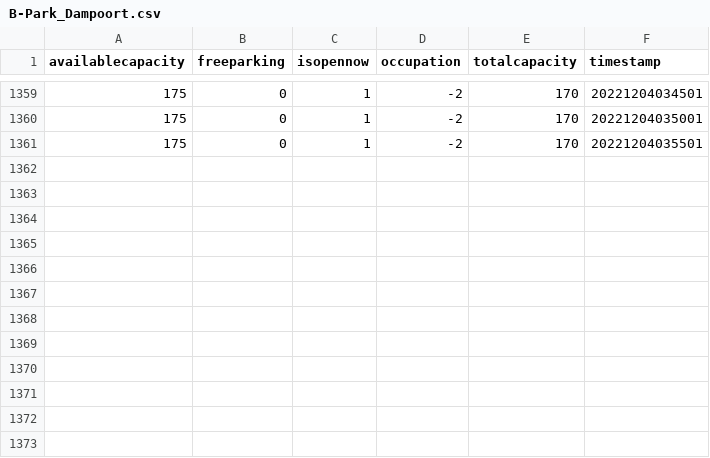
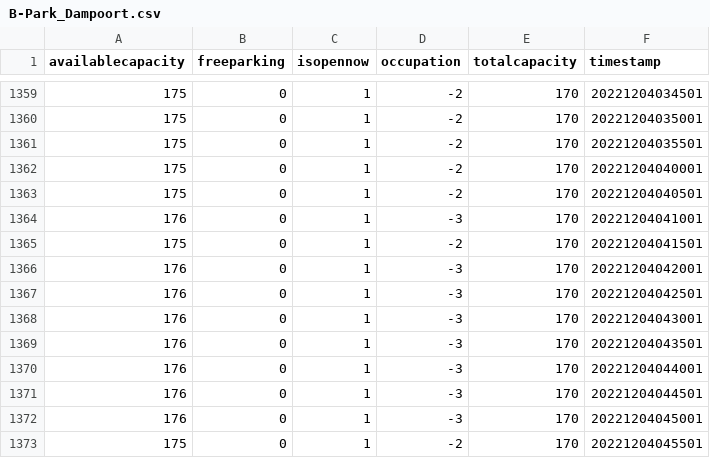
Before and after one commit to BrechtDeSchryver/iataak, a CSV file: data-workflow/Data/csv/B-Park_Dampoort.csv, drawn as a sheet; only a part is shown, gaps mark what is left out; the diff names each change by its address in the sheet, - before the commit and + after, or states it on an @@ line.

```diff
--- a/data-workflow/Data/csv/B-Park_Dampoort.csv
+++ b/data-workflow/Data/csv/B-Park_Dampoort.csv
+row 1362: 175 | 0 | 1 | -2 | 170 | 20221204040001
+row 1363: 175 | 0 | 1 | -2 | 170 | 20221204040501
+row 1364: 176 | 0 | 1 | -3 | 170 | 20221204041001
+row 1365: 175 | 0 | 1 | -2 | 170 | 20221204041501
+row 1366: 176 | 0 | 1 | -3 | 170 | 20221204042001
+row 1367: 176 | 0 | 1 | -3 | 170 | 20221204042501
+row 1368: 176 | 0 | 1 | -3 | 170 | 20221204043001
+row 1369: 176 | 0 | 1 | -3 | 170 | 20221204043501
+row 1370: 176 | 0 | 1 | -3 | 170 | 20221204044001
+row 1371: 176 | 0 | 1 | -3 | 170 | 20221204044501
+row 1372: 176 | 0 | 1 | -3 | 170 | 20221204045001
+row 1373: 175 | 0 | 1 | -2 | 170 | 20221204045501
```
Also changed, not shown: data-workflow/Data/csv/B-Park_Gent_Sint-Pieters.csv, data-workflow/Data/csv/Ledeberg.csv, 48 other files.
